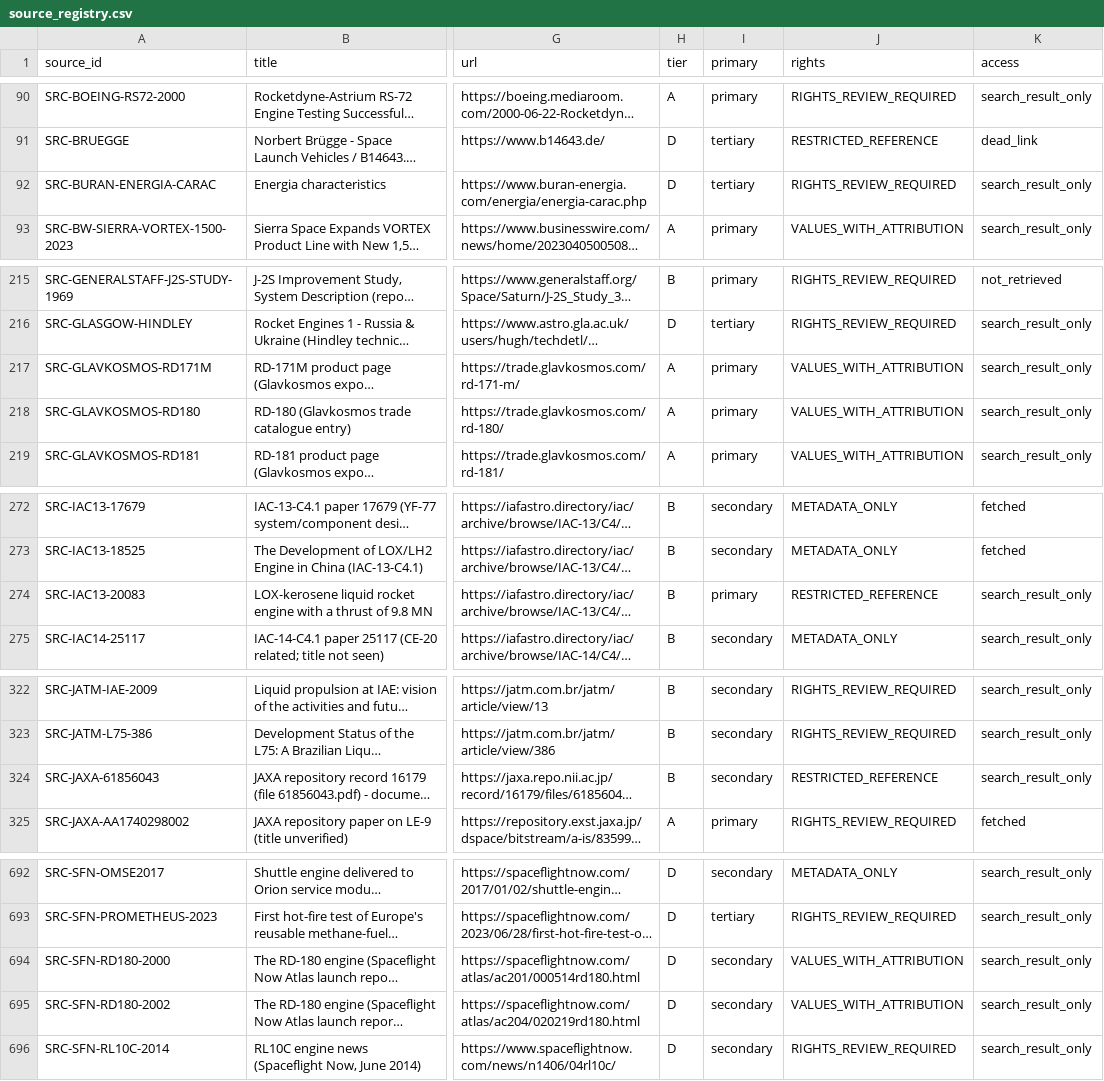
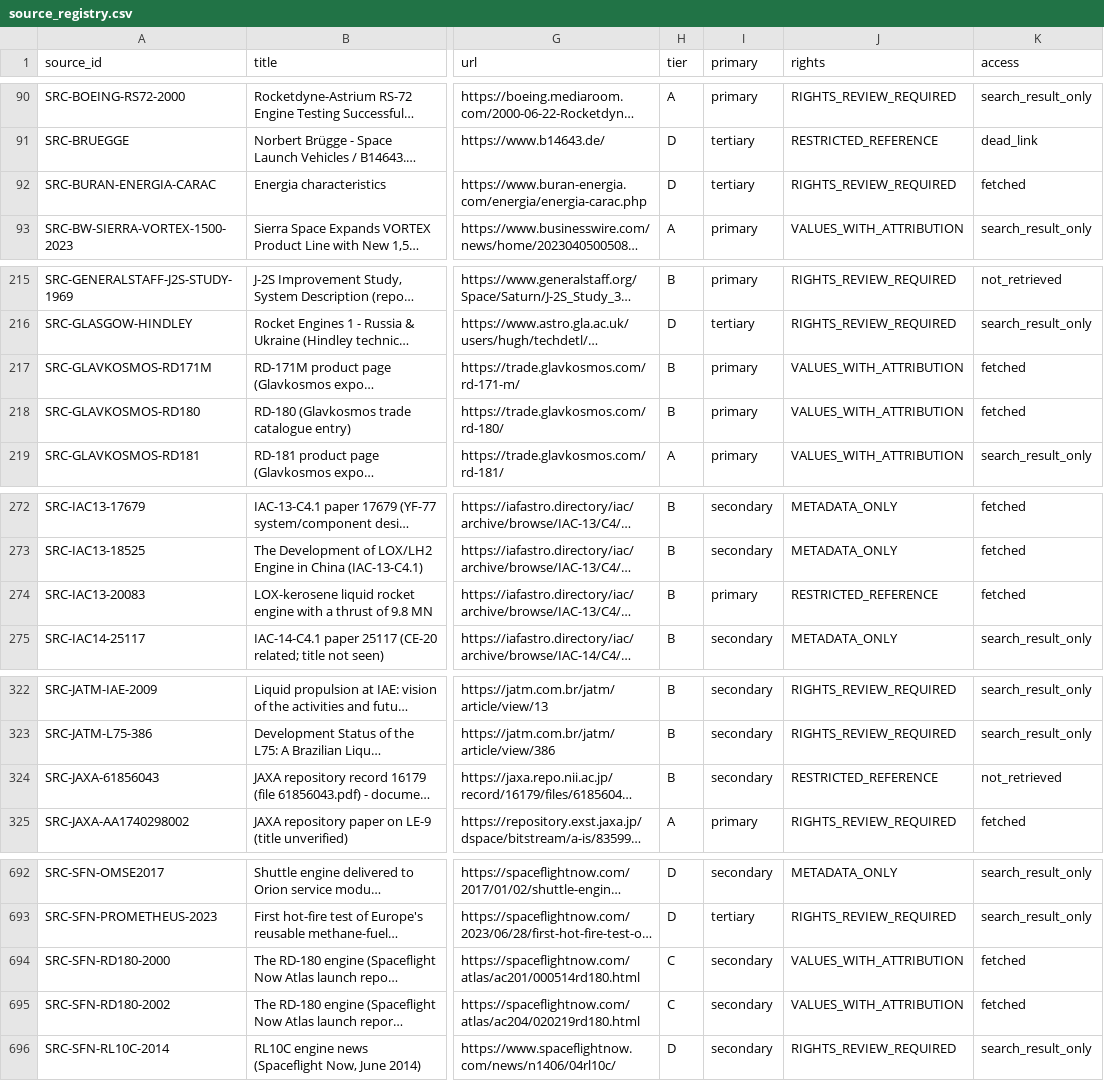
Before and after one commit to halici21/rocketforge, a CSV file: docs/research/engine_database/data/source_registry.csv, drawn as a sheet; only a part is shown, gaps mark what is left out; long unchanged cells end in …; the diff covers the shown part only; the diff names each change by its address in the sheet, - before the commit and + after, or states it on an @@ line.

```diff
--- a/docs/research/engine_database/data/source_registry.csv
+++ b/docs/research/engine_database/data/source_registry.csv
-K92 (access): search_result_only
+K92 (access): fetched
-H217:H218 (tier): A
+H217:H218 (tier): B
-K217:K218 (access): search_result_only
+K217:K218 (access): fetched
-K274 (access): search_result_only
+K274 (access): fetched
-K324 (access): search_result_only
+K324 (access): not_retrieved
-H694:H695 (tier): D
+H694:H695 (tier): C
-K694:K695 (access): search_result_only
+K694:K695 (access): fetched
```
Also changed, not shown: 2 edited cells elsewhere in this file, 9 other files.
